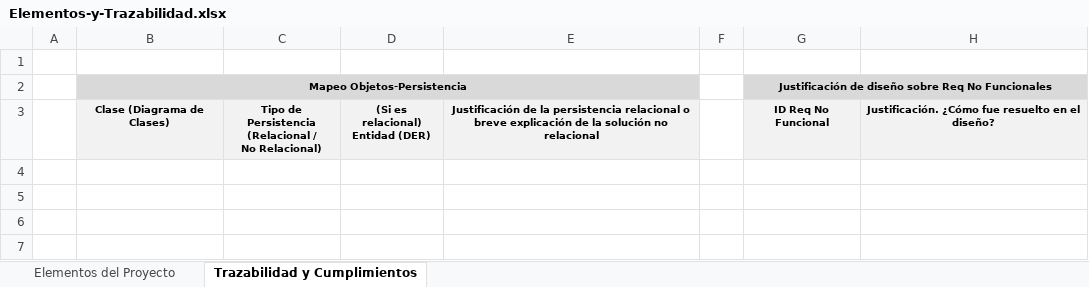
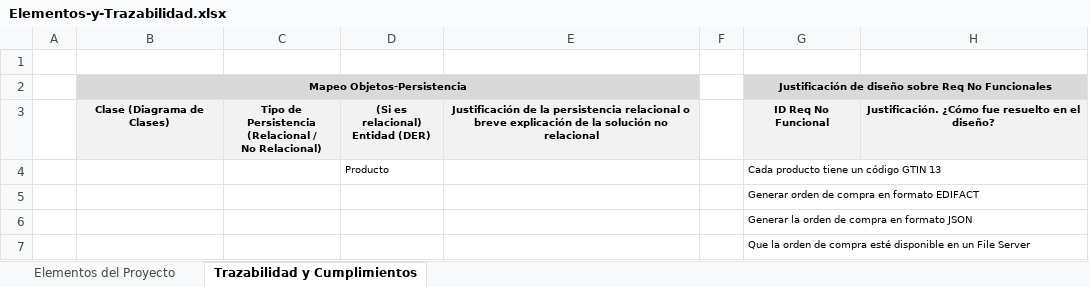
Before and after one commit to franpassa/DDS2020, an Excel workbook: GEOC/Elementos-y-Trazabilidad.xlsx, sheet Trazabilidad y Cumplimientos, drawn as a sheet; values as stored, in another font and other column widths than the file's, no borders; the diff names each change by its address in the sheet, - before the commit and + after, or states it on an @@ line.

Commit message:
interfaz GEOC

```diff
--- a/GEOC/Elementos-y-Trazabilidad.xlsx (sheet Trazabilidad y Cumplimientos)
+++ b/GEOC/Elementos-y-Trazabilidad.xlsx (sheet Trazabilidad y Cumplimientos)
+row 4:  |  |  | Producto |  |  | Cada producto tiene un código GTIN 13
+row 5:  |  |  |  |  |  | Generar orden de compra en formato EDIFACT
+row 6:  |  |  |  |  |  | Generar la orden de compra en formato JSON
+row 7:  |  |  |  |  |  | Que la orden de compra esté disponible en un File Server
```
Also changed, not shown: 1 other file.
